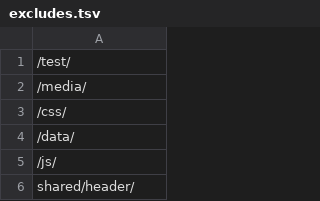
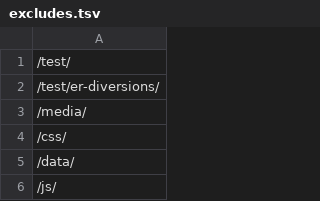
Before and after one commit to datahub/all-projects, a TSV file: excludes.tsv, drawn as a sheet; only a part is shown; the shorter side is filled out with more unchanged rows; the diff names each change by its address in the sheet, - before the commit and + after, or states it on an @@ line.

Commit message:
update excludes

```diff
--- a/excludes.tsv
+++ b/excludes.tsv
+row 2: /test/er-diversions/
```
